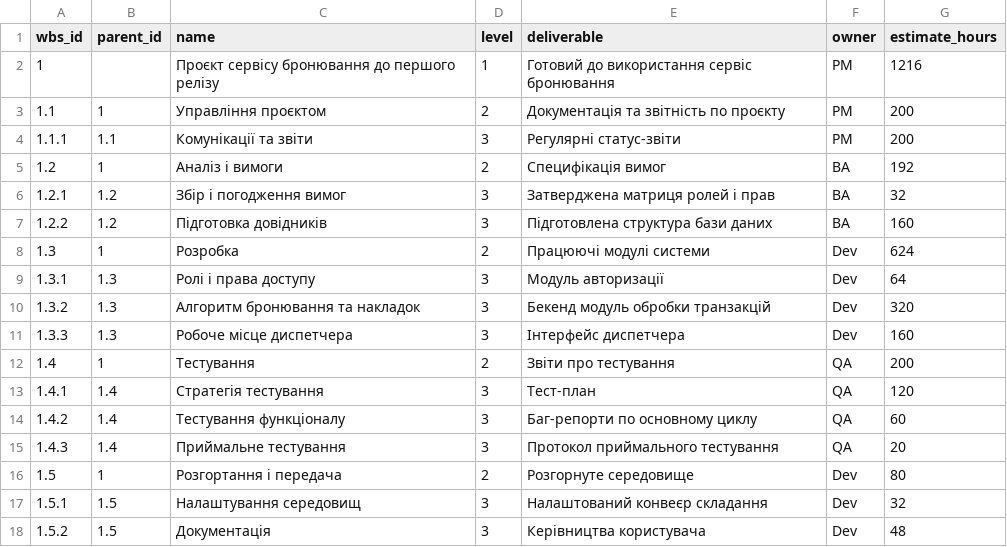
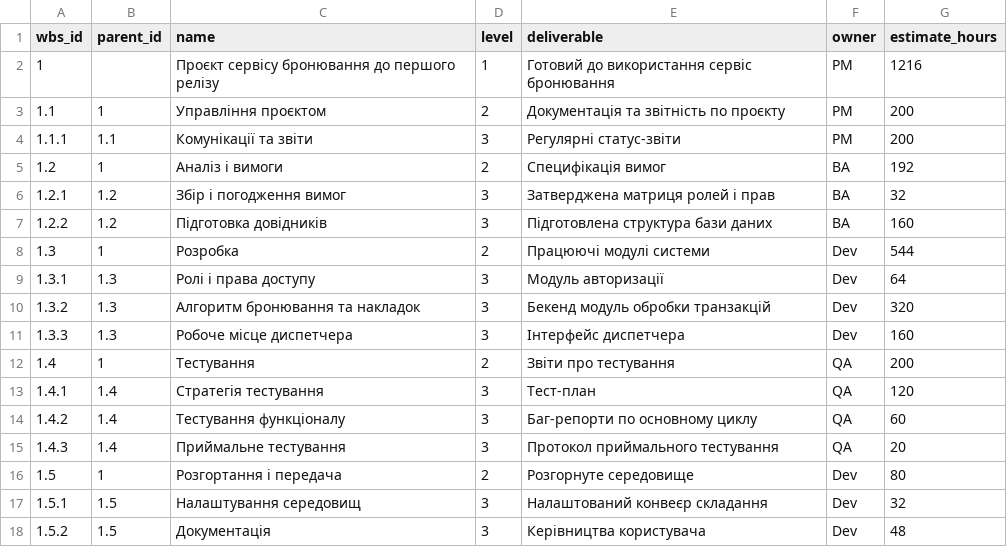
Before and after one commit to AlinaSalovyk/pm-2026-kn42-sadovyk, a CSV file: lr07_wbs/wbs.csv, drawn as a sheet.

Commit message:
Update development effort for module implementation

```diff
--- a/lr07_wbs/wbs.csv
+++ b/lr07_wbs/wbs.csv
@@ -7,3 +7,3 @@ wbs_id,parent_id,name,level,deliverable,owner,estimate_hours
 1.2.2,1.2,Підготовка довідників,3,Підготовлена структура бази даних,BA,160
-1.3,1,Розробка,2,Працюючі модулі системи,Dev,624
+1.3,1,Розробка,2,Працюючі модулі системи,Dev,544
 1.3.1,1.3,Ролі і права доступу,3,Модуль авторизації,Dev,64
```
